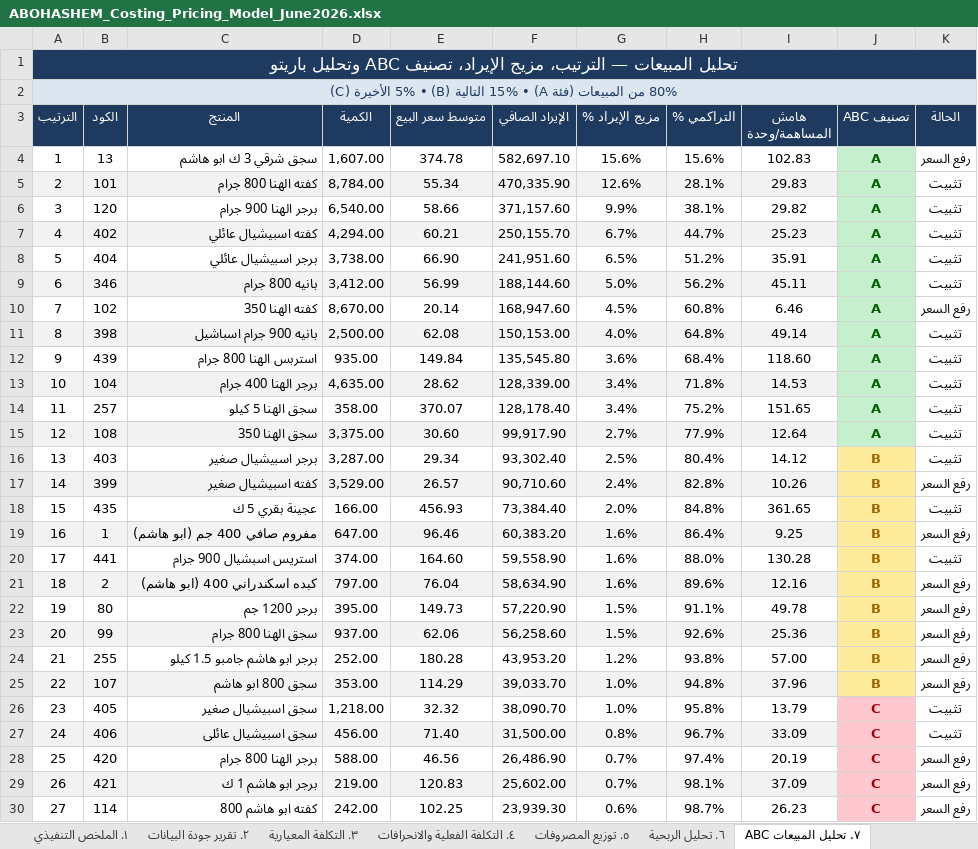
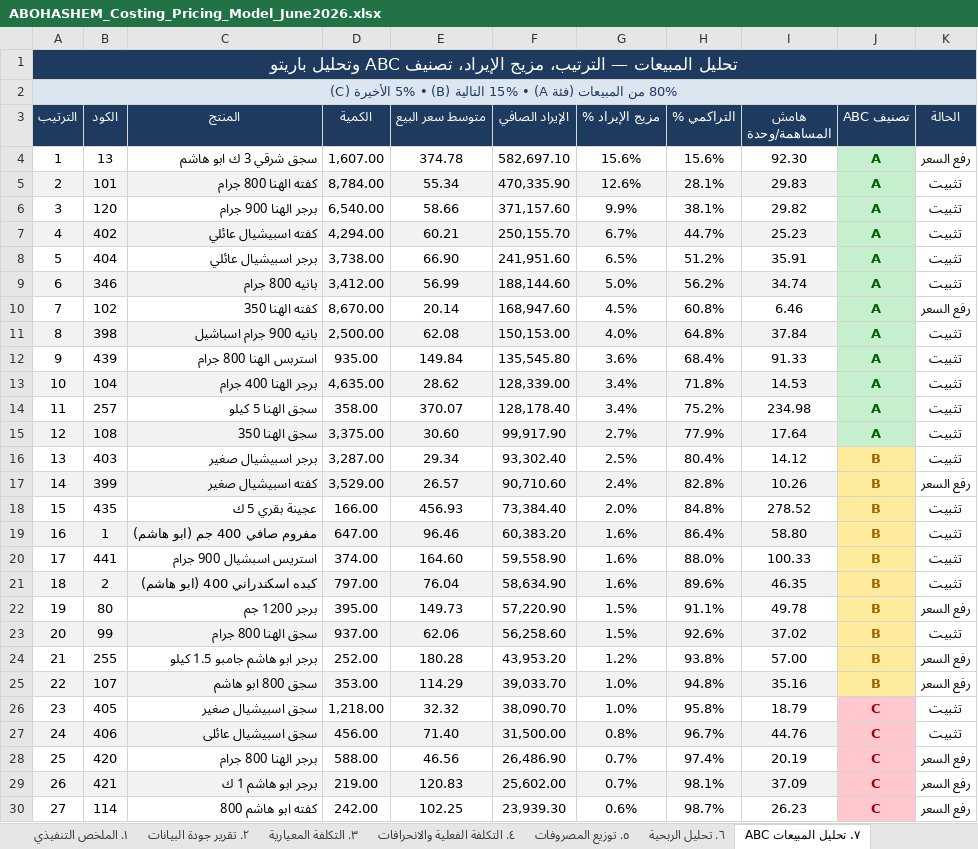
Before and after one commit to Pop1234567889/Abohashem, an Excel workbook: ABOHASHEM_Costing_Pricing_Model_June2026.xlsx, sheet ٧. تحليل المبيعات ABC, drawn as a sheet; only a part is shown; values as stored, in another font and other column widths than the file's, no borders; the diff covers the shown part only; the diff names each change by its address in the sheet, - before the commit and + after, or states it on an @@ line.

```diff
--- a/ABOHASHEM_Costing_Pricing_Model_June2026.xlsx (sheet ٧. تحليل المبيعات ABC)
+++ b/ABOHASHEM_Costing_Pricing_Model_June2026.xlsx (sheet ٧. تحليل المبيعات ABC)
-I4 (هامش المساهمة/وحدة): 102.83
+I4 (هامش المساهمة/وحدة): 92.30
-I9 (هامش المساهمة/وحدة): 45.11
+I9 (هامش المساهمة/وحدة): 34.74
-I11 (هامش المساهمة/وحدة): 49.14
+I11 (هامش المساهمة/وحدة): 37.84
-I12 (هامش المساهمة/وحدة): 118.60
+I12 (هامش المساهمة/وحدة): 91.33
-I14 (هامش المساهمة/وحدة): 151.65
+I14 (هامش المساهمة/وحدة): 234.98
-I15 (هامش المساهمة/وحدة): 12.64
+I15 (هامش المساهمة/وحدة): 17.64
-I18 (هامش المساهمة/وحدة): 361.65
+I18 (هامش المساهمة/وحدة): 278.52
-I19 (هامش المساهمة/وحدة): 9.25
+I19 (هامش المساهمة/وحدة): 58.80
-K19 (الحالة): رفع السعر
+K19 (الحالة): تثبيت
-I20 (هامش المساهمة/وحدة): 130.28
+I20 (هامش المساهمة/وحدة): 100.33
-I21 (هامش المساهمة/وحدة): 12.16
+I21 (هامش المساهمة/وحدة): 46.35
-K21 (الحالة): رفع السعر
+K21 (الحالة): تثبيت
-I23 (هامش المساهمة/وحدة): 25.36
+I23 (هامش المساهمة/وحدة): 37.02
-K23 (الحالة): رفع السعر
+K23 (الحالة): تثبيت
-I25 (هامش المساهمة/وحدة): 37.96
+I25 (هامش المساهمة/وحدة): 35.16
-I26 (هامش المساهمة/وحدة): 13.79
+I26 (هامش المساهمة/وحدة): 18.79
-I27 (هامش المساهمة/وحدة): 33.09
+I27 (هامش المساهمة/وحدة): 44.76
```
Also changed, not shown: 5 edited cells elsewhere in this sheet, sheet ٨. قائمة الأسعار المقترحة, sheet ٦. تحليل الربحية, sheet ٣. التكلفة المعيارية, sheet ٥. توزيع المصروفات, sheet ٤. التكلفة الفعلية والانحرافات, sheet ٩. قواعد التسعير والتنبيهات, 2 more sheets, 42 other files.
